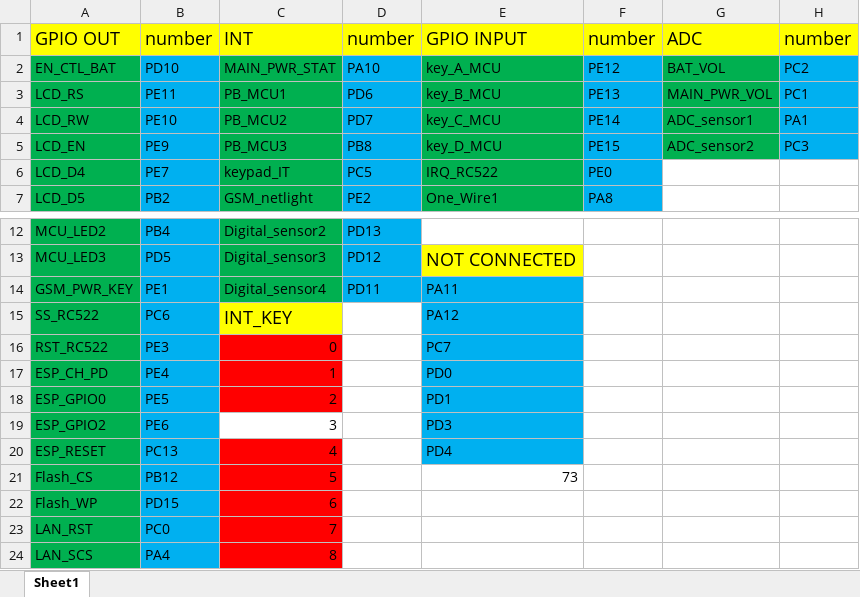
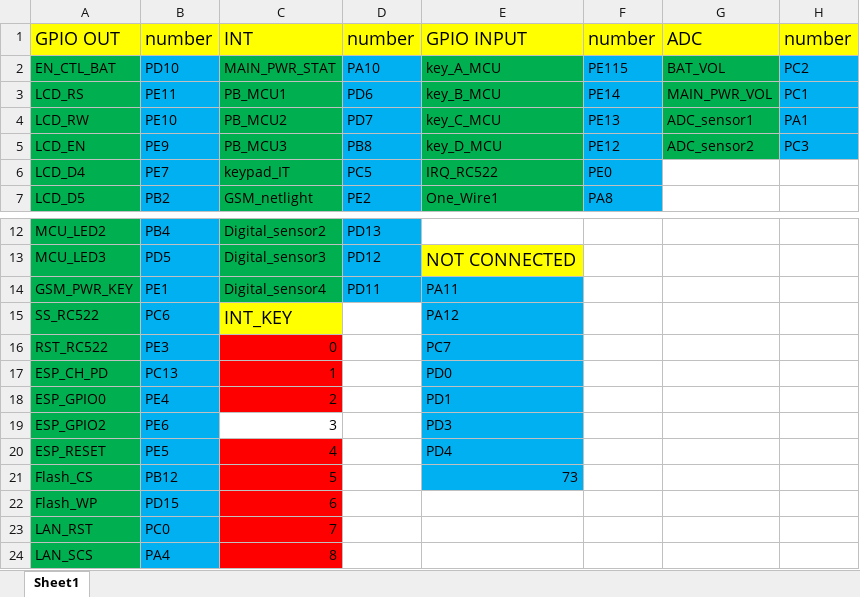
Before and after one commit to Famir-elec/Smart-conditional-monitoring-, an Excel workbook: MICRO PIN.xlsx, sheet Sheet1, drawn as a sheet; only a part is shown, gaps mark what is left out; values as stored, in another font and other column widths than the file's, no borders; the diff names each change by its address in the sheet, - before the commit and + after, or states it on an @@ line.

Commit message:
update MICRO PIN

```diff
--- a/MICRO PIN.xlsx (sheet Sheet1)
+++ b/MICRO PIN.xlsx (sheet Sheet1)
-F2: PE12
+F2: PE115
-F3: PE13
+F3: PE14
-F4: PE14
+F4: PE13
-F5: PE15
+F5: PE12
-B17: PE4
+B17: PC13
-B18: PE5
+B18: PE4
-B20: PC13
+B20: PE5
-E21 fill: none
+E21 fill: #00B0F0
```
